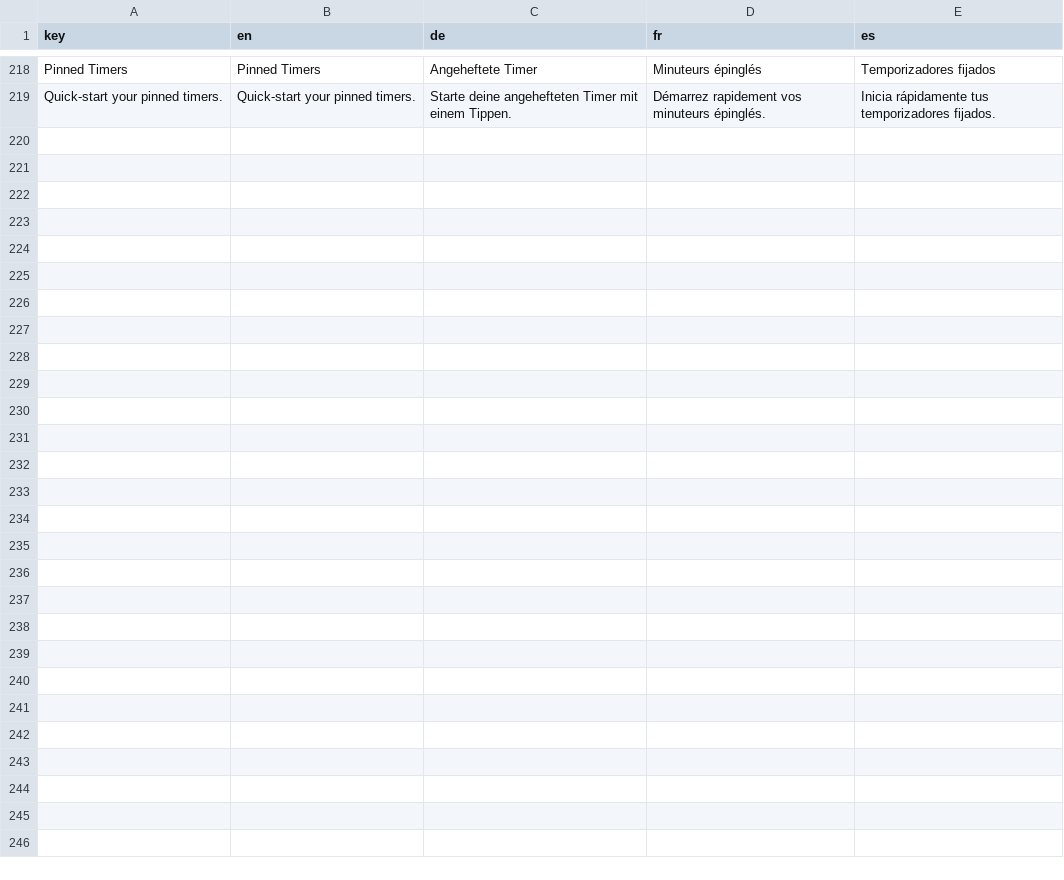
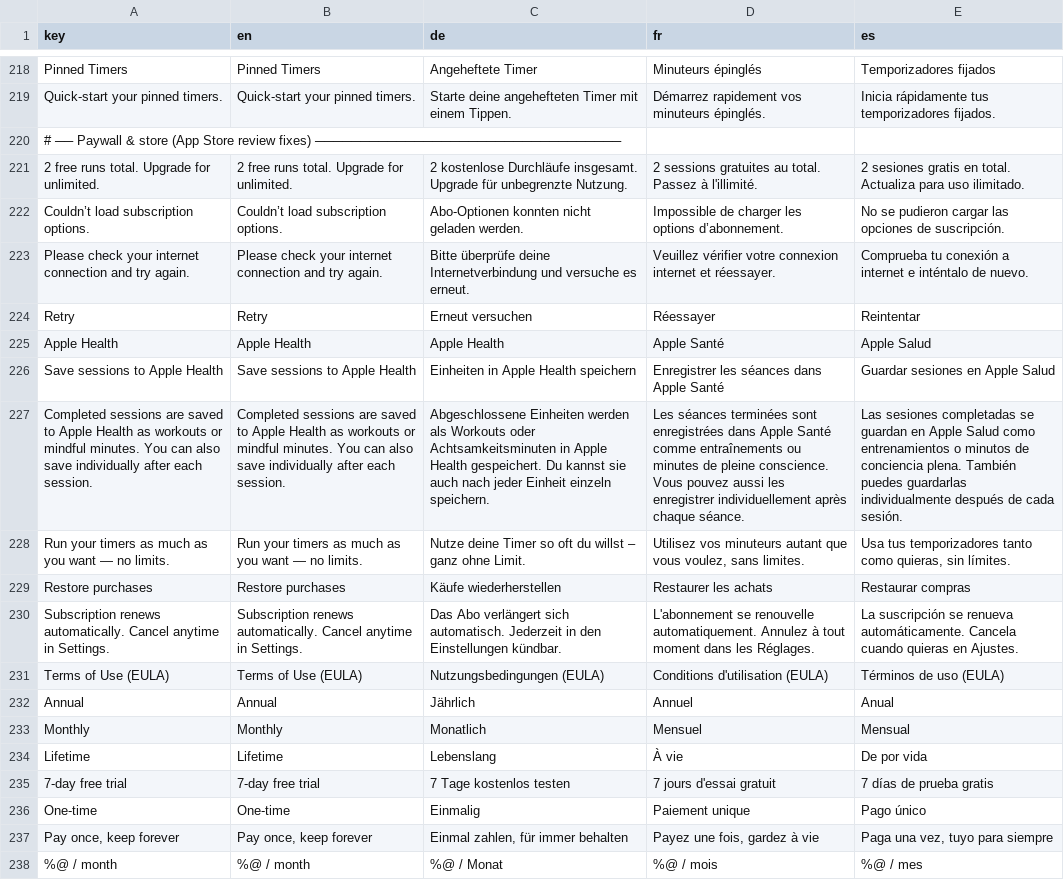
Before and after one commit to rfcfsjr82m-prog/cadence-ios, a CSV file: Localization/translations.csv, drawn as a sheet; only a part is shown, gaps mark what is left out; the diff names each change by its address in the sheet, - before the commit and + after, or states it on an @@ line.

```diff
--- a/Localization/translations.csv
+++ b/Localization/translations.csv
+row 220: # ── Paywall & store (App Store review fixes) ──────────────────────────────────
+row 221: 2 free runs total. Upgrade for unlimited. | 2 free runs total. Upgrade for unlimited. | 2 kostenlose Durchläufe insgesamt. Upgrade für unbegrenzte Nutzung. | 2 sessions gratuites au total. Passez à l'illimité. | 2 sesiones gratis en total. Actualiza para uso ilimitado.
+row 222: Couldn’t load subscription options. | Couldn’t load subscription options. | Abo-Optionen konnten nicht geladen werden. | Impossible de charger les options d’abonnement. | No se pudieron cargar las opciones de suscripción.
+row 223: Please check your internet connection and try again. | Please check your internet connection and try again. | Bitte überprüfe deine Internetverbindung und versuche es erneut. | Veuillez vérifier votre connexion internet et réessayer. | Comprueba tu conexión a internet e inténtalo de nuevo.
+row 224: Retry | Retry | Erneut versuchen | Réessayer | Reintentar
+row 225: Apple Health | Apple Health | Apple Health | Apple Santé | Apple Salud
+row 226: Save sessions to Apple Health | Save sessions to Apple Health | Einheiten in Apple Health speichern | Enregistrer les séances dans Apple Santé | Guardar sesiones en Apple Salud
+row 227: Completed sessions are saved to Apple Health as workouts or mindful minutes. You can also save individually after each session. | Completed sessions are saved to Apple Health as workouts or mindful minutes. You can also save individually after each session. | Abgeschlossene Einheiten werden als Workouts oder Achtsamkeitsminuten in Apple Health gespeichert. Du kannst sie auch nach jeder Einheit einzeln speichern. | Les séances terminées sont enregistrées dans Apple Santé comme entraînements ou minutes de pleine conscience. Vous pouvez aussi les enregistrer individuellement après chaque séance. | Las sesiones completadas se guardan en Apple Salud como entrenamientos o minutos de conciencia plena. También puedes guardarlas individualmente después de cada sesión.
+row 228: Run your timers as much as you want — no limits. | Run your timers as much as you want — no limits. | Nutze deine Timer so oft du willst – ganz ohne Limit. | Utilisez vos minuteurs autant que vous voulez, sans limites. | Usa tus temporizadores tanto como quieras, sin límites.
+row 229: Restore purchases | Restore purchases | Käufe wiederherstellen | Restaurer les achats | Restaurar compras
+row 230: Subscription renews automatically. Cancel anytime in Settings. | Subscription renews automatically. Cancel anytime in Settings. | Das Abo verlängert sich automatisch. Jederzeit in den Einstellungen kündbar. | L'abonnement se renouvelle automatiquement. Annulez à tout moment dans les Réglages. | La suscripción se renueva automáticamente. Cancela cuando quieras en Ajustes.
+row 231: Terms of Use (EULA) | Terms of Use (EULA) | Nutzungsbedingungen (EULA) | Conditions d'utilisation (EULA) | Términos de uso (EULA)
+row 232: Annual | Annual | Jährlich | Annuel | Anual
+row 233: Monthly | Monthly | Monatlich | Mensuel | Mensual
+row 234: Lifetime | Lifetime | Lebenslang | À vie | De por vida
+row 235: 7-day free trial | 7-day free trial | 7 Tage kostenlos testen | 7 jours d'essai gratuit | 7 días de prueba gratis
+row 236: One-time | One-time | Einmalig | Paiement unique | Pago único
+row 237: Pay once, keep forever | Pay once, keep forever | Einmal zahlen, für immer behalten | Payez une fois, gardez à vie | Paga una vez, tuyo para siempre
+row 238: %@ / month | %@ / month | %@ / Monat | %@ / mois | %@ / mes
```
Also changed, not shown: 9 other files.
